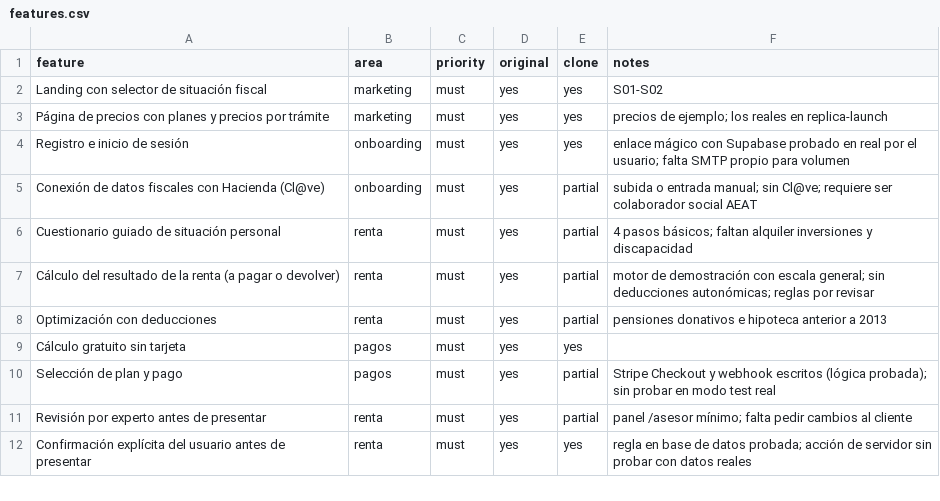
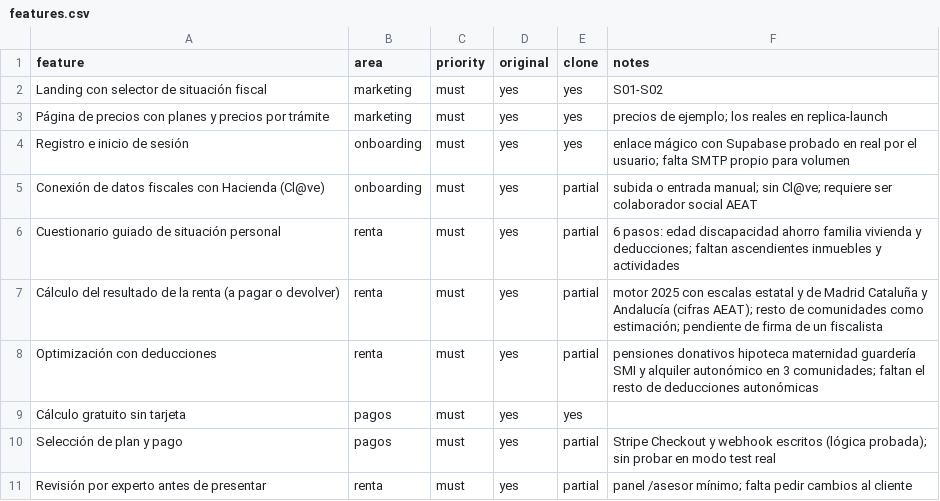
Before and after one commit to SrJohan/Alvorania-app, a CSV file: replica/features.csv, drawn as a sheet; only a part is shown; the shorter side is filled out with more unchanged rows.

```diff
--- a/replica/features.csv
+++ b/replica/features.csv
@@ -5,5 +5,5 @@ Registro e inicio de sesión,onboarding,must,yes,yes,enlace mágico con Supabase
 Conexión de datos fiscales con Hacienda (Cl@ve),onboarding,must,yes,partial,subida o entrada manual; sin Cl@ve; requiere ser colaborador social AEAT
-Cuestionario guiado de situación personal,renta,must,yes,partial,4 pasos básicos; faltan alquiler inversiones y discapacidad
-Cálculo del resultado de la renta (a pagar o devolver),renta,must,yes,partial,motor de demostración con escala general; sin deducciones autonómicas; reglas por revisar
-Optimización con deducciones,renta,must,yes,partial,pensiones donativos e hipoteca anterior a 2013
+Cuestionario guiado de situación personal,renta,must,yes,partial,6 pasos: edad discapacidad ahorro familia vivienda y deducciones; faltan ascendientes inmuebles y actividades
+Cálculo del resultado de la renta (a pagar o devolver),renta,must,yes,partial,motor 2025 con escalas estatal y de Madrid Cataluña y Andalucía (cifras AEAT); resto de comunidades como estimación; pendiente de firma de un fiscalista
+Optimización con deducciones,renta,must,yes,partial,pensiones donativos hipoteca maternidad guardería SMI y alquiler autonómico en 3 comunidades; faltan el resto de deducciones autonómicas
 Cálculo gratuito sin tarjeta,pagos,must,yes,yes,
```
Also changed, not shown: 18 other files.
